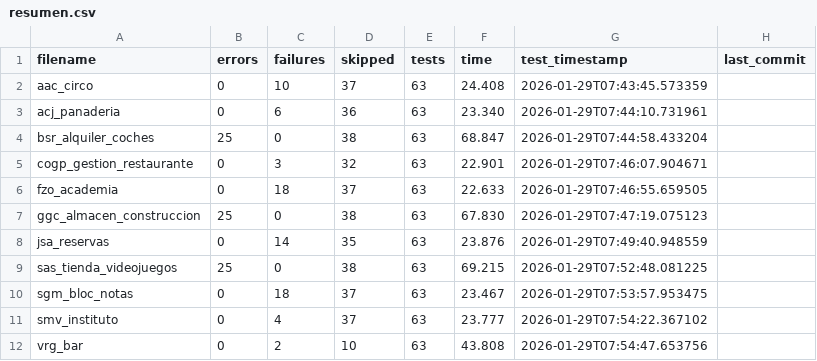
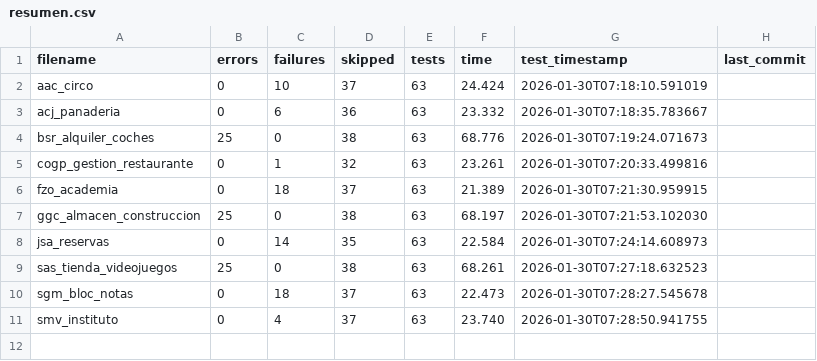
Before and after one commit to unpobrecitoalumno/SGE-odoo-tests, a CSV file: docs/B/resumen.csv, drawn as a sheet.

Commit message:
Tests from 172.31.24.143 on 20260130_071809

```diff
--- a/docs/B/resumen.csv
+++ b/docs/B/resumen.csv
@@ -1,12 +1,11 @@
 filename,errors,failures,skipped,tests,time,test_timestamp,last_commit
-"aac_circo","0","10","37","63","24.408","2026-01-29T07:43:45.573359",""
-"acj_panaderia","0","6","36","63","23.340","2026-01-29T07:44:10.731961",""
-"bsr_alquiler_coches","25","0","38","63","68.847","2026-01-29T07:44:58.433204",""
-"cogp_gestion_restaurante","0","3","32","63","22.901","2026-01-29T07:46:07.904671",""
-"fzo_academia","0","18","37","63","22.633","2026-01-29T07:46:55.659505",""
-"ggc_almacen_construccion","25","0","38","63","67.830","2026-01-29T07:47:19.075123",""
-"jsa_reservas","0","14","35","63","23.876","2026-01-29T07:49:40.948559",""
-"sas_tienda_videojuegos","25","0","38","63","69.215","2026-01-29T07:52:48.081225",""
-"sgm_bloc_notas","0","18","37","63","23.467","2026-01-29T07:53:57.953475",""
-"smv_instituto","0","4","37","63","23.777","2026-01-29T07:54:22.367102",""
-"vrg_bar","0","2","10","63","43.808","2026-01-29T07:54:47.653756",""
+"aac_circo","0","10","37","63","24.424","2026-01-30T07:18:10.591019",""
+"acj_panaderia","0","6","36","63","23.332","2026-01-30T07:18:35.783667",""
+"bsr_alquiler_coches","25","0","38","63","68.776","2026-01-30T07:19:24.071673",""
+"cogp_gestion_restaurante","0","1","32","63","23.261","2026-01-30T07:20:33.499816",""
+"fzo_academia","0","18","37","63","21.389","2026-01-30T07:21:30.959915",""
+"ggc_almacen_construccion","25","0","38","63","68.197","2026-01-30T07:21:53.102030",""
+"jsa_reservas","0","14","35","63","22.584","2026-01-30T07:24:14.608973",""
+"sas_tienda_videojuegos","25","0","38","63","68.261","2026-01-30T07:27:18.632523",""
+"sgm_bloc_notas","0","18","37","63","22.473","2026-01-30T07:28:27.545678",""
+"smv_instituto","0","4","37","63","23.740","2026-01-30T07:28:50.941755",""
```
Also changed, not shown: 26 other files.
